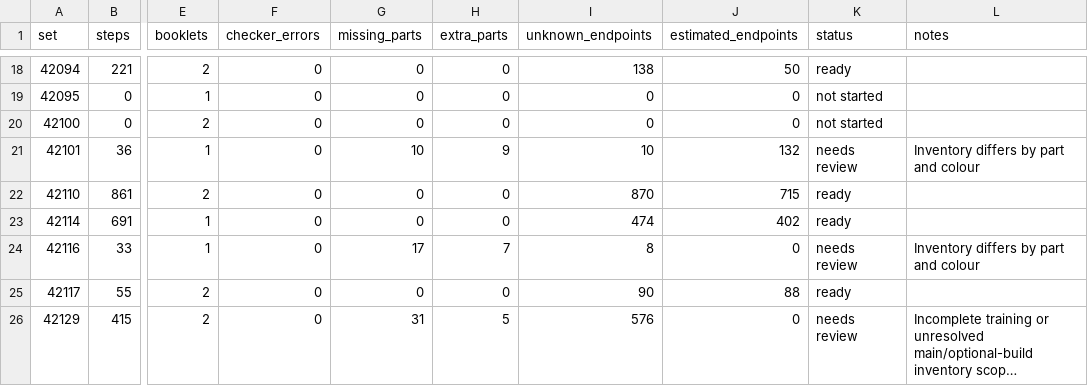
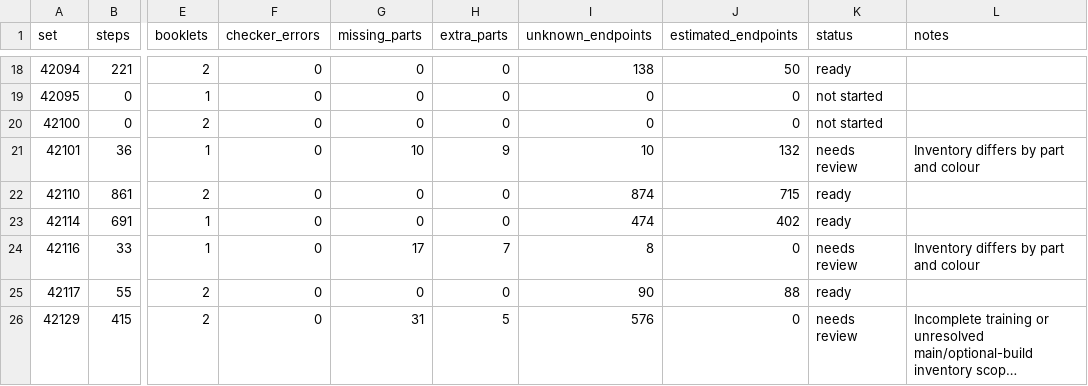
Before and after one commit to Denisuper/Lego-AI, a CSV file: docs/dataset_status.csv, drawn as a sheet; only a part is shown, gaps mark what is left out; long unchanged cells end in …; the diff names each change by its address in the sheet, - before the commit and + after, or states it on an @@ line.

```diff
--- a/docs/dataset_status.csv
+++ b/docs/dataset_status.csv
-I22 (unknown_endpoints): 870
+I22 (unknown_endpoints): 874
```
Also changed, not shown: 4 other files.
